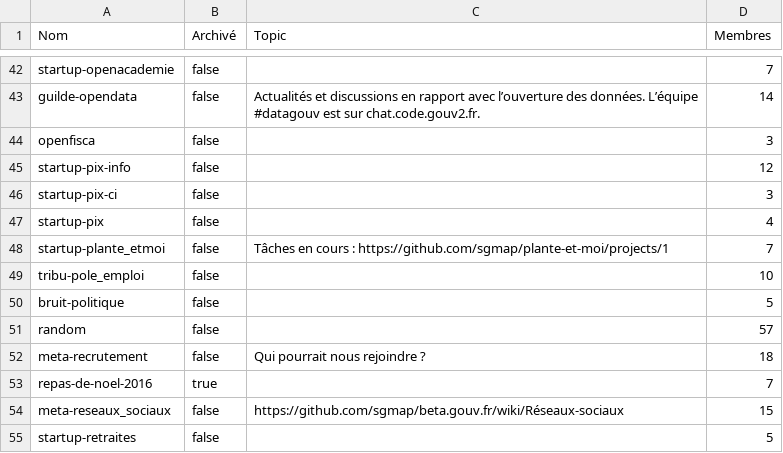
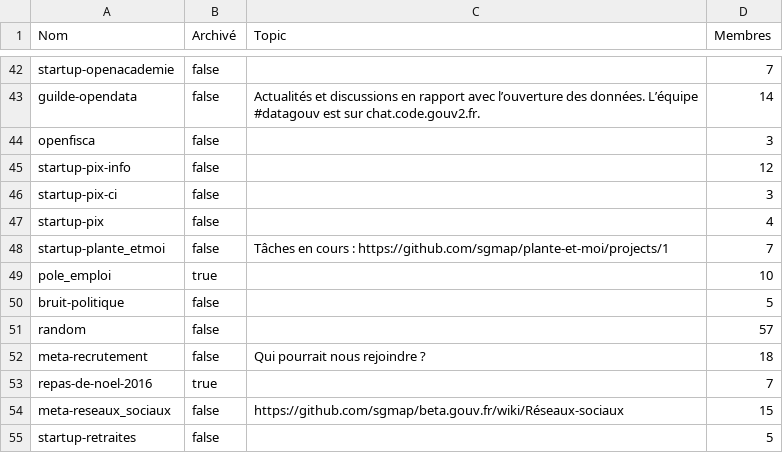
Before and after one commit to betagouv/beta.wip, a CSV file: slack-channels.csv, drawn as a sheet; only a part is shown, gaps mark what is left out; removed rows and columns are numbered as before the commit, all else as after; the diff names each change by its address in the sheet, - before the commit and + after, or states it on an @@ line.

Commit message:
Close unused administration-specific channel

```diff
--- a/slack-channels.csv
+++ b/slack-channels.csv
-row 49: tribu-pole_emploi | false |  | 10
+row 49: pole_emploi | true |  | 10
```
